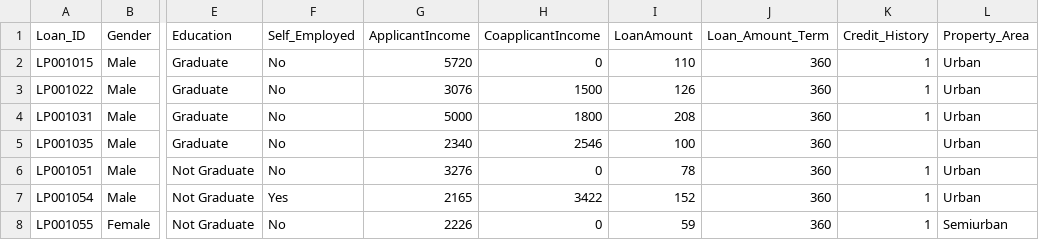
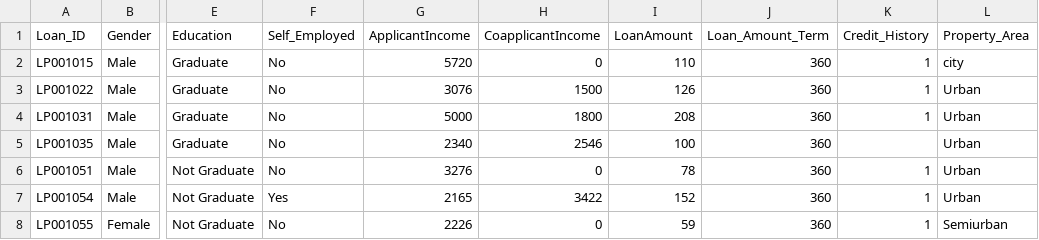
Before and after one commit to 12205120/devops2, a CSV file: loan-test.csv, drawn as a sheet; only a part is shown, gaps mark what is left out; the diff names each change by its address in the sheet, - before the commit and + after, or states it on an @@ line.

Commit message:
It is updated in class2

```diff
--- a/loan-test.csv
+++ b/loan-test.csv
-L2 (Property_Area): Urban
+L2 (Property_Area): city
```
